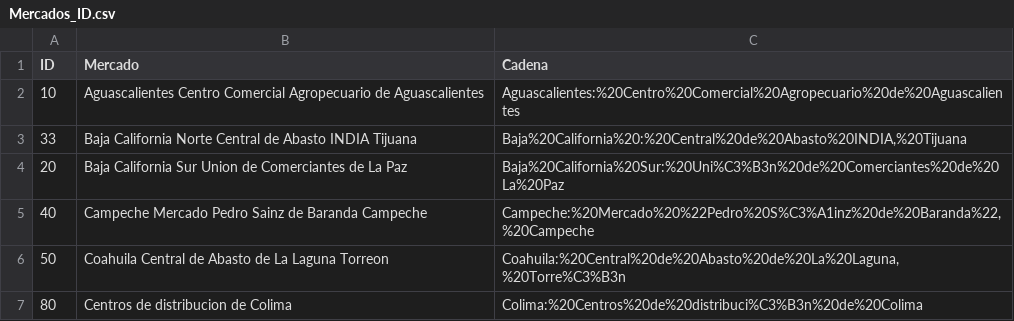
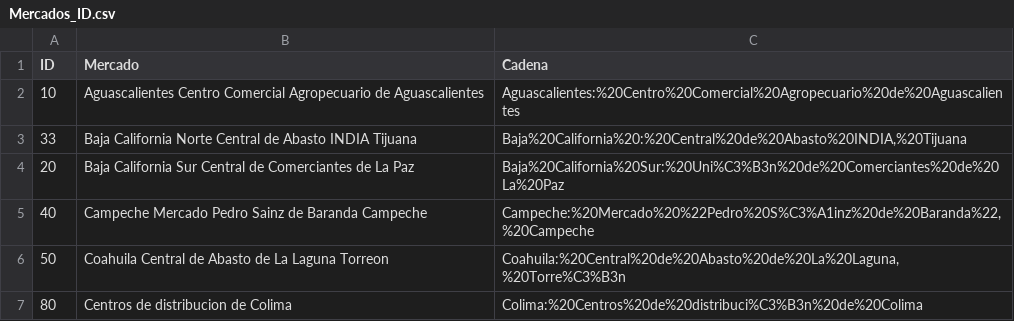
Before and after one commit to wparedes17/germinando, a CSV file: Mercados_ID.csv, drawn as a sheet; only a part is shown.

Commit message:
Update Mercados_ID.csv
Modificación del nombre del mercado de Baja California Sur. Pasa de Unión de Comerciantes de la Paz a Central de Comerciantes de la Paz.

Cambio se hace para no recompilar el bot, el nombre no afecta la obtención, pues la cadena de la petición sigue sigue con el nombre original.

```diff
--- a/Mercados_ID.csv
+++ b/Mercados_ID.csv
@@ -3,3 +3,3 @@ ID,Mercado,Cadena
 33,Baja California Norte Central de Abasto INDIA Tijuana,"Baja%20California%20:%20Central%20de%20Abasto%20INDIA,%20Tijuana"
-20,Baja California Sur Union de Comerciantes de La Paz,Baja%20California%20Sur:%20Uni%C3%B3n%20de%20Comerciantes%20de%20La%20Paz
+20,Baja California Sur Central de Comerciantes de La Paz,Baja%20California%20Sur:%20Uni%C3%B3n%20de%20Comerciantes%20de%20La%20Paz
 40,Campeche Mercado Pedro Sainz de Baranda Campeche,"Campeche:%20Mercado%20%22Pedro%20S%C3%A1inz%20de%20Baranda%22,%20Campeche"
```
